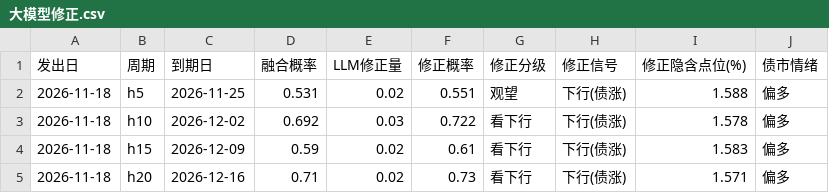
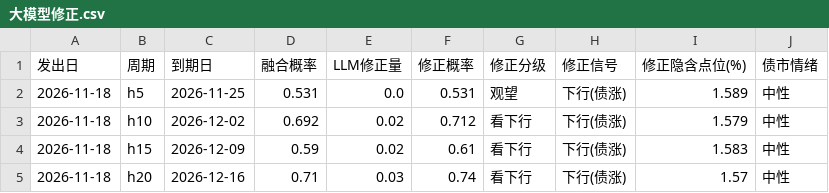
Before and after one commit to kircheisa/10_year_bond_show, a CSV file: data_new/out/大模型修正.csv, drawn as a sheet.

```diff
--- a/data_new/out/大模型修正.csv
+++ b/data_new/out/大模型修正.csv
@@ -1,5 +1,5 @@
 发出日,周期,到期日,融合概率,LLM修正量,修正概率,修正分级,修正信号,修正隐含点位(%),债市情绪
-2026-11-18,h5,2026-11-25,0.531,0.02,0.551,观望,下行(债涨),1.588,偏多
-2026-11-18,h10,2026-12-02,0.692,0.03,0.722,看下行,下行(债涨),1.578,偏多
-2026-11-18,h15,2026-12-09,0.59,0.02,0.61,看下行,下行(债涨),1.583,偏多
-2026-11-18,h20,2026-12-16,0.71,0.02,0.73,看下行,下行(债涨),1.571,偏多
+2026-11-18,h5,2026-11-25,0.531,0.0,0.531,观望,下行(债涨),1.589,中性
+2026-11-18,h10,2026-12-02,0.692,0.02,0.712,看下行,下行(债涨),1.579,中性
+2026-11-18,h15,2026-12-09,0.59,0.02,0.61,看下行,下行(债涨),1.583,中性
+2026-11-18,h20,2026-12-16,0.71,0.03,0.74,看下行,下行(债涨),1.57,中性
```
Also changed, not shown: data_new/预测记录.csv, 3 other files.
